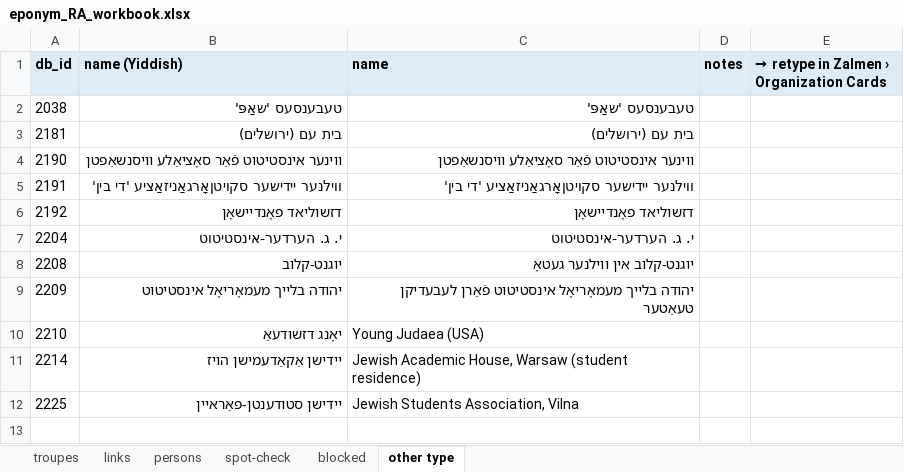
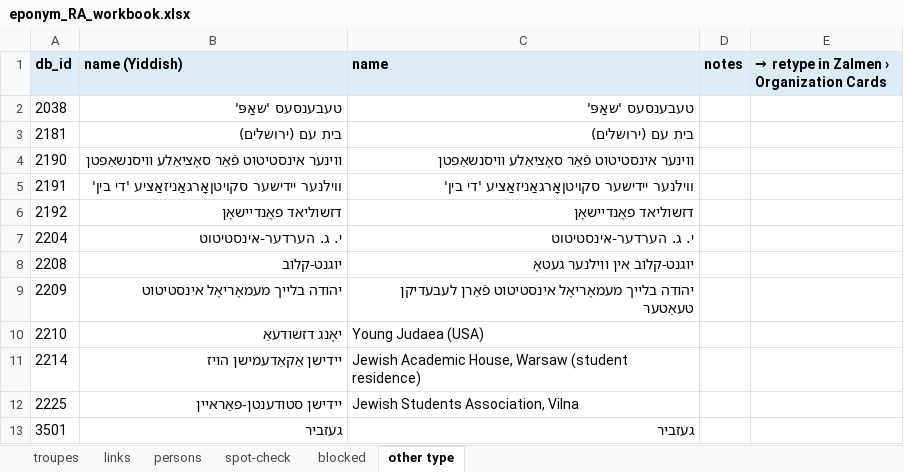
Before and after one commit to sinairusinek/Dybbuk, an Excel workbook: Zylbercweig/organizations/eponym_RA_workbook.xlsx, sheet other type, drawn as a sheet; values as stored, in another font and other column widths than the file's, no borders; the diff names each change by its address in the sheet, - before the commit and + after, or states it on an @@ line.

```diff
--- a/Zylbercweig/organizations/eponym_RA_workbook.xlsx (sheet other type)
+++ b/Zylbercweig/organizations/eponym_RA_workbook.xlsx (sheet other type)
+row 13: 3501 | געזביר | געזביר
```
Also changed, not shown: sheet spot-check, sheet blocked, sheet links, 5 other files.
